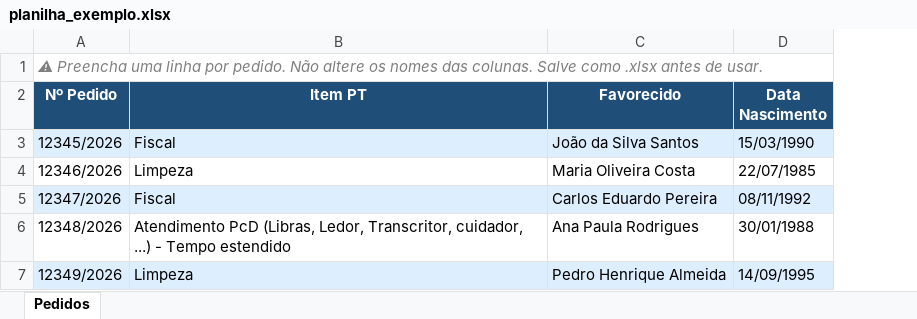
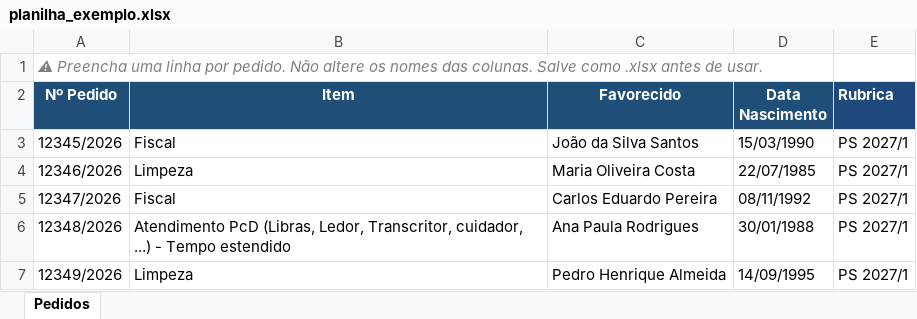
Before and after one commit to DaviTSelect/aprovarpedidorpa, an Excel workbook: dados/planilha_exemplo.xlsx, sheet Pedidos, drawn as a sheet; values as stored, in another font and other column widths than the file's, no borders; the diff names each change by its address in the sheet, - before the commit and + after, or states it on an @@ line.

```diff
--- a/dados/planilha_exemplo.xlsx (sheet Pedidos)
+++ b/dados/planilha_exemplo.xlsx (sheet Pedidos)
+column E (Rubrica), rows 3-7: all PS 2027/1
-B2: Item PT
+B2: Item
-A3:D3 fill: #DDEEFF
+A3:D3 fill: none
-A5:D5 fill: #DDEEFF
+A5:D5 fill: none
-A7:D7 fill: #DDEEFF
+A7:D7 fill: none
```
Also changed, not shown: 2 other files.
